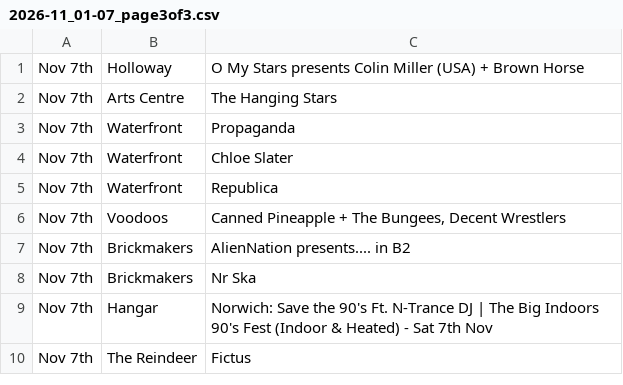
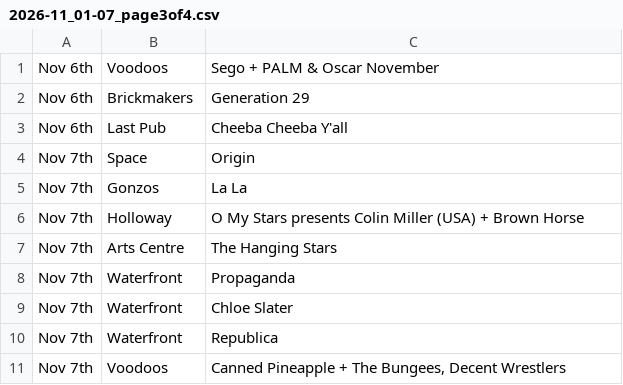
Before and after one commit to nathankjw/GigsNorwich-scraper, a CSV file: scraped_data/instagram/2026-11_01-07_page3of4.csv (was scraped_data/instagram/2026-11_01-07_page3of3.csv), drawn as a sheet; removed rows and columns are numbered as before the commit, all else as after; the diff names each change by its address in the sheet, - before the commit and + after, or states it on an @@ line.

```diff
--- a/scraped_data/instagram/2026-11_01-07_page3of3.csv
+++ b/scraped_data/instagram/2026-11_01-07_page3of4.csv
+row 1: Nov 6th | Voodoos | Sego + PALM & Oscar November
+row 2: Nov 6th | Brickmakers | Generation 29
+row 3: Nov 6th | Last Pub | Cheeba Cheeba Y'all
+row 4: Nov 7th | Space | Origin
+row 5: Nov 7th | Gonzos | La La
-row 7: Nov 7th | Brickmakers | AlienNation presents.... in B2
-row 8: Nov 7th | Brickmakers | Nr Ska
-row 9: Nov 7th | Hangar | Norwich: Save the 90's Ft. N-Trance DJ | The Big Indoors 90's Fest (Indoor & Heated) - Sat 7th Nov
-row 10: Nov 7th | The Reindeer | Fictus
```
Also changed, not shown: scraped_data/instagram/2026-11_08-15_page5of6.csv, scraped_data/instagram/2026-11_16-23_page1of4.csv, 29 other files.
